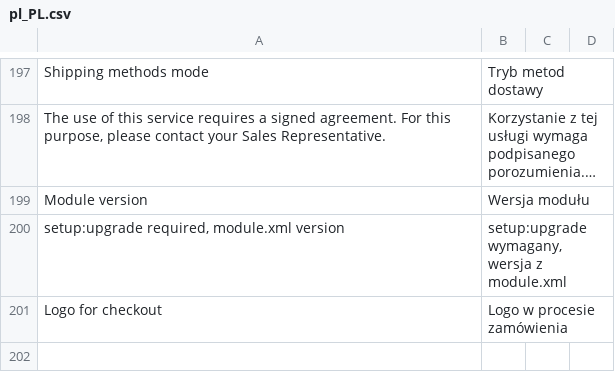
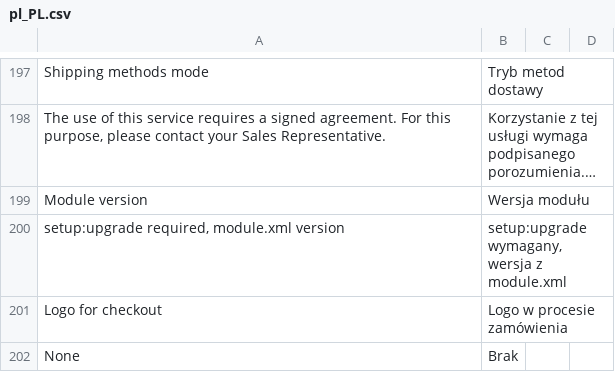
Before and after one commit to InPost-Magento/smartmage_inpost, a CSV file: i18n/pl_PL.csv, drawn as a sheet; only a part is shown, gaps mark what is left out; long unchanged cells end in …; the diff names each change by its address in the sheet, - before the commit and + after, or states it on an @@ line.

```diff
--- a/i18n/pl_PL.csv
+++ b/i18n/pl_PL.csv
+row 202: None | Brak
```
Also changed, not shown: 13 other files.
